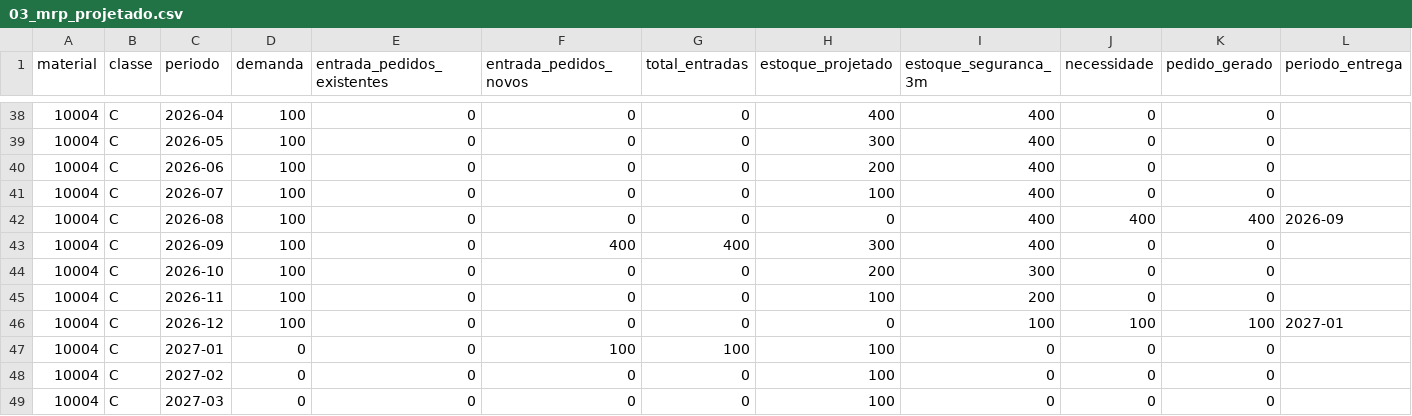
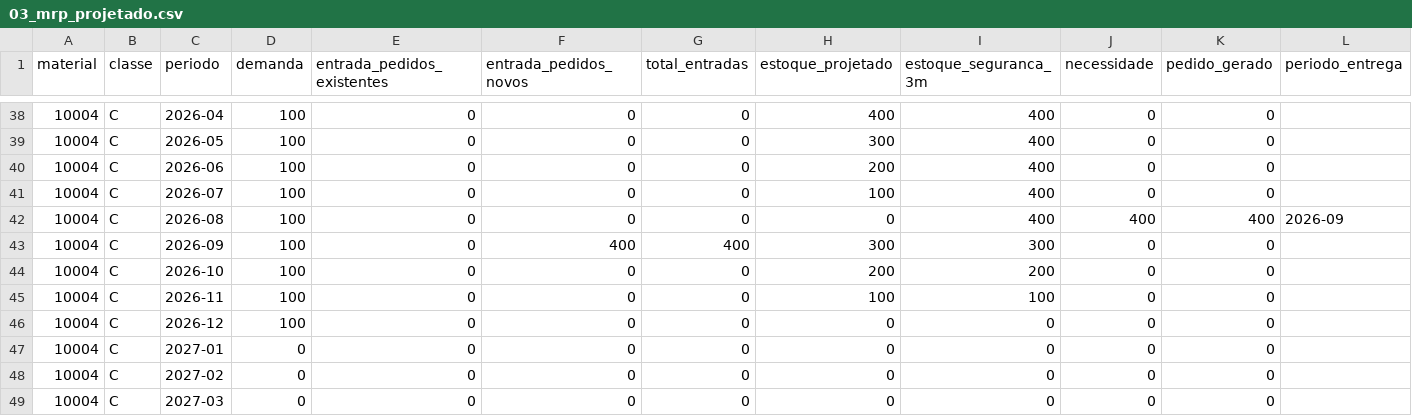
Before and after one commit to vinerick-del/mrp, a CSV file: data_sim/output/03_mrp_projetado.csv, drawn as a sheet; only a part is shown, gaps mark what is left out; the diff covers the shown part only.

```diff
--- a/data_sim/output/03_mrp_projetado.csv
+++ b/data_sim/output/03_mrp_projetado.csv
@@ -42,8 +42,8 @@
 10004,C,2026-08,100,0,0,0,0,400,400,400,2026-09
-10004,C,2026-09,100,0,400,400,300,400,0,0,
-10004,C,2026-10,100,0,0,0,200,300,0,0,
-10004,C,2026-11,100,0,0,0,100,200,0,0,
-10004,C,2026-12,100,0,0,0,0,100,100,100,2027-01
-10004,C,2027-01,0,0,100,100,100,0,0,0,
-10004,C,2027-02,0,0,0,0,100,0,0,0,
-10004,C,2027-03,0,0,0,0,100,0,0,0,
+10004,C,2026-09,100,0,400,400,300,300,0,0,
+10004,C,2026-10,100,0,0,0,200,200,0,0,
+10004,C,2026-11,100,0,0,0,100,100,0,0,
+10004,C,2026-12,100,0,0,0,0,0,0,0,
+10004,C,2027-01,0,0,0,0,0,0,0,0,
+10004,C,2027-02,0,0,0,0,0,0,0,0,
+10004,C,2027-03,0,0,0,0,0,0,0,0,
```
Also changed, not shown: 1 added row, 1 removed row and 29 edited cells elsewhere in this file, data_sim/output/02_classificacao_abc.csv, data_sim/output/04_pedidos_compra.csv, 1 other file.
